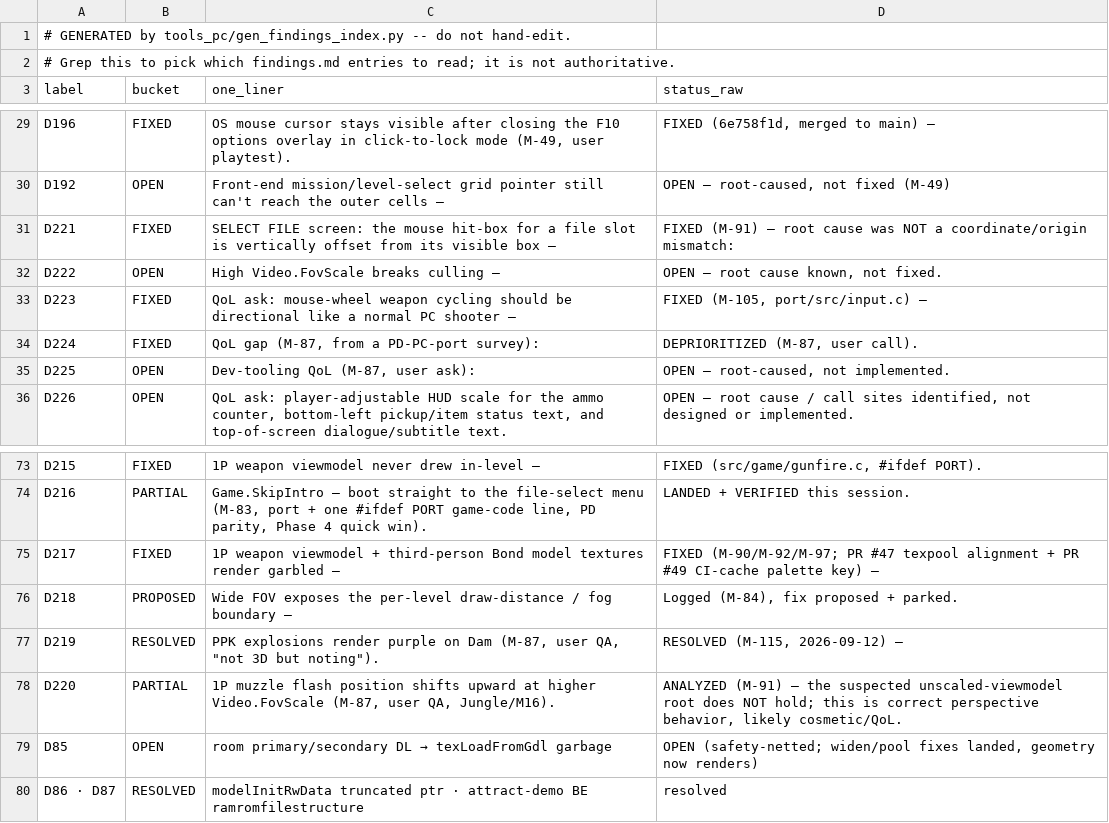
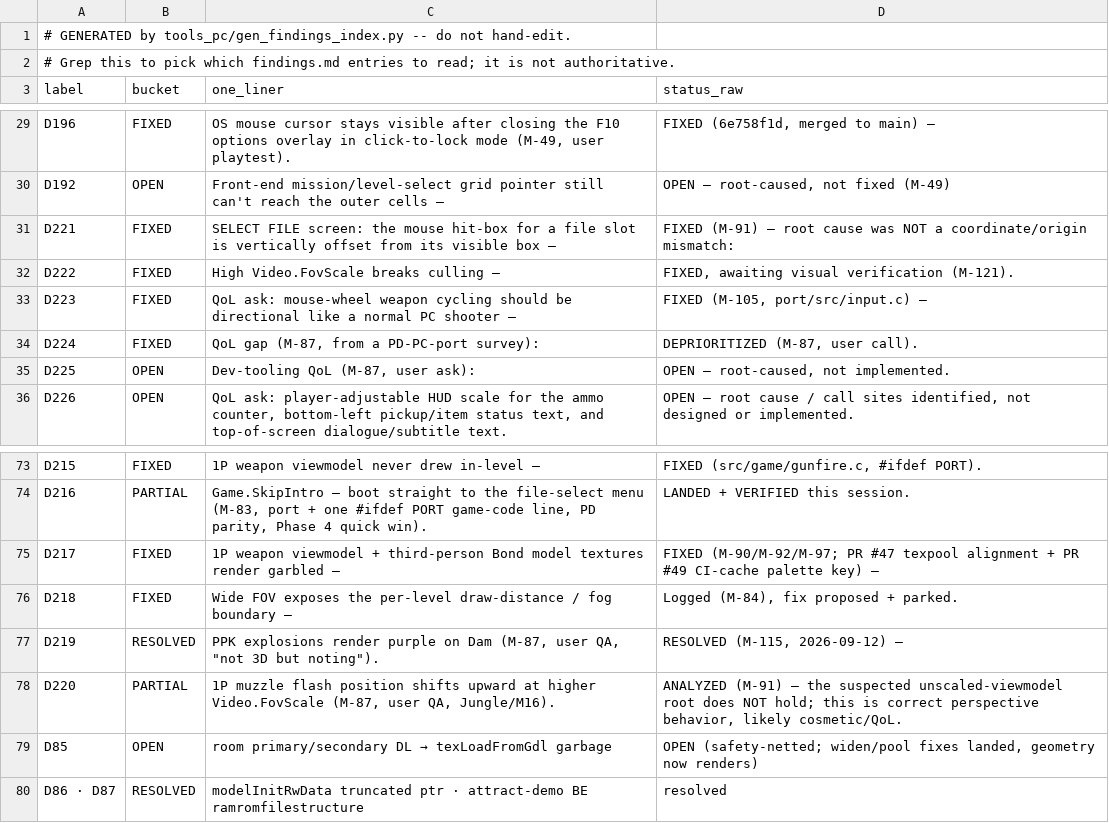
Before and after one commit to jkdansereau/goldeneye-pc-port, a CSV file: docs/dev/findings-index.csv, drawn as a sheet; only a part is shown, gaps mark what is left out.

```diff
--- a/docs/dev/findings-index.csv
+++ b/docs/dev/findings-index.csv
@@ -31,3 +31,3 @@ D192,OPEN,Front-end mission/level-select grid pointer still can't reach the oute
 D221,FIXED,SELECT FILE screen: the mouse hit-box for a file slot is vertically offset from its visible box —,FIXED (M-91) — root cause was NOT a coordinate/origin mismatch:
-D222,OPEN,High Video.FovScale breaks culling —,"OPEN — root cause known, not fixed."
+D222,FIXED,High Video.FovScale breaks culling —,"FIXED, awaiting visual verification (M-121)."
 D223,FIXED,QoL ask: mouse-wheel weapon cycling should be directional like a normal PC shooter —,"FIXED (M-105, port/src/input.c) —"
@@ -75,3 +75,3 @@ D216,PARTIAL,"Game.SkipIntro — boot straight to the file-select menu (M-83, po
 D217,FIXED,1P weapon viewmodel + third-person Bond model textures render garbled —,FIXED (M-90/M-92/M-97; PR #47 texpool alignment + PR #49 CI-cache palette key) —
-D218,PROPOSED,Wide FOV exposes the per-level draw-distance / fog boundary —,"Logged (M-84), fix proposed + parked."
+D218,FIXED,Wide FOV exposes the per-level draw-distance / fog boundary —,"Logged (M-84), fix proposed + parked."
 D219,RESOLVED,"PPK explosions render purple on Dam (M-87, user QA, ""not 3D but noting"").","RESOLVED (M-115, 2026-09-12) —"
```
Also changed, not shown: 5 other files.
